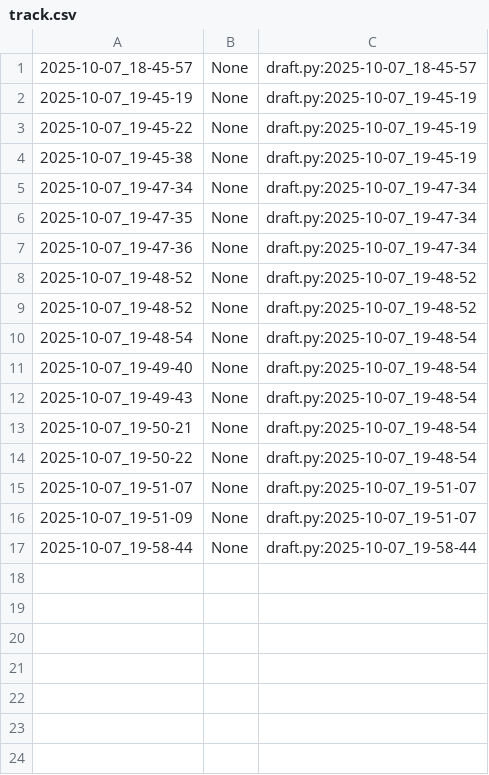
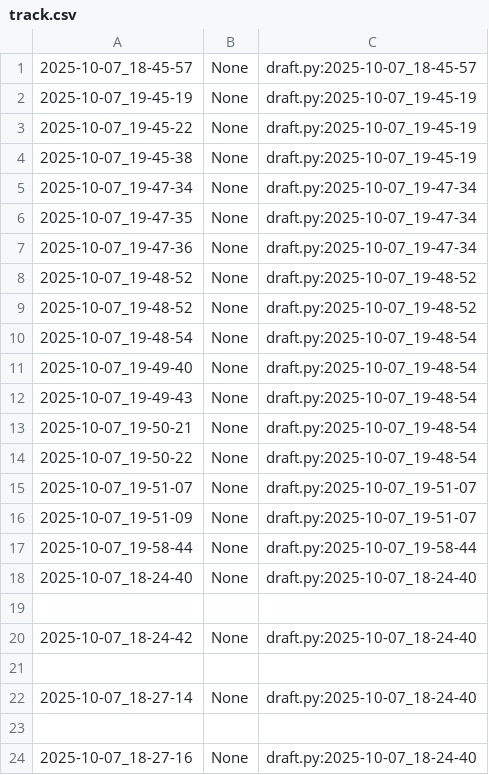
Before and after one commit to qxcode-course/poo-dd-cd-bloco-b-joao-helio-cpu, a CSV file: .tko/track/poo@camisa/track.csv, drawn as a sheet; the diff names each change by its address in the sheet, - before the commit and + after, or states it on an @@ line.

```diff
--- a/.tko/track/poo@camisa/track.csv
+++ b/.tko/track/poo@camisa/track.csv
+row 18: 2025-10-07_18-24-40 | None | draft.py:2025-10-07_18-24-40
+row 19: (empty)
+row 20: 2025-10-07_18-24-42 | None | draft.py:2025-10-07_18-24-40
+row 21: (empty)
+row 22: 2025-10-07_18-27-14 | None | draft.py:2025-10-07_18-24-40
+row 23: (empty)
+row 24: 2025-10-07_18-27-16 | None | draft.py:2025-10-07_18-24-40
```
Also changed, not shown: 5 other files.
